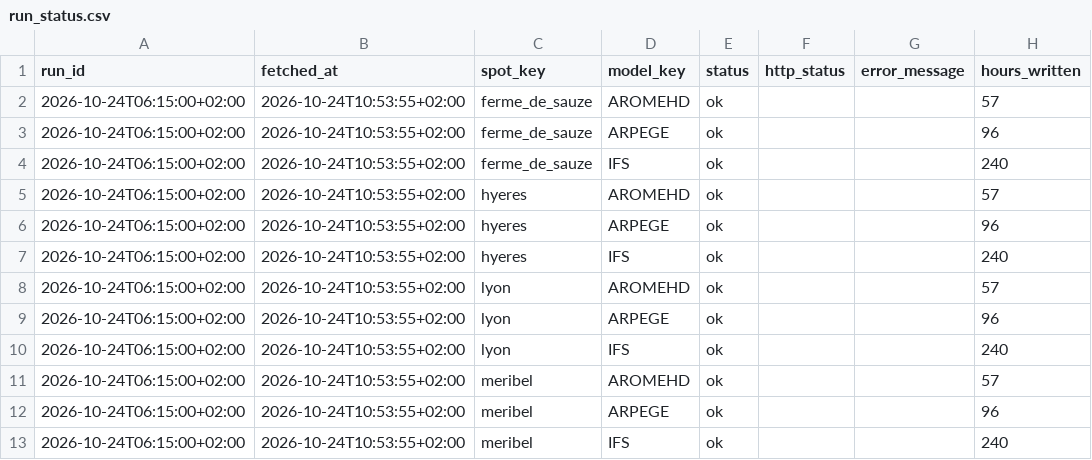
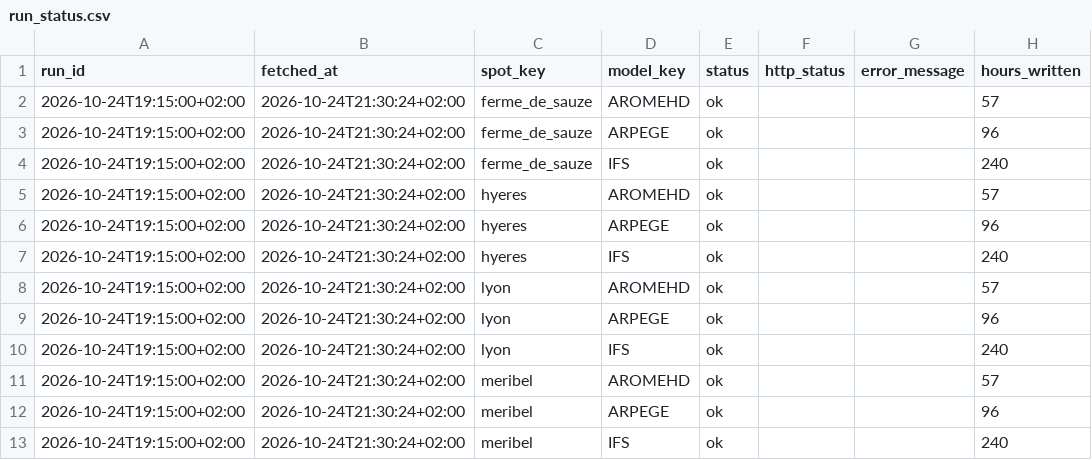
Before and after one commit to LeCoonEtSaBande/gabin-meteo-classique, a CSV file: data/raw/current/run_status.csv, drawn as a sheet; only a part is shown; the diff names each change by its address in the sheet, - before the commit and + after, or states it on an @@ line.

```diff
--- a/data/raw/current/run_status.csv
+++ b/data/raw/current/run_status.csv
-A2:A13 (run_id): 2026-10-24T06:15:00+02:00
+A2:A13 (run_id): 2026-10-24T19:15:00+02:00
-B2:B13 (fetched_at): 2026-10-24T10:53:55+02:00
+B2:B13 (fetched_at): 2026-10-24T21:30:24+02:00
```
Also changed, not shown: data/raw/current/forecasts.csv, 5 other files.
